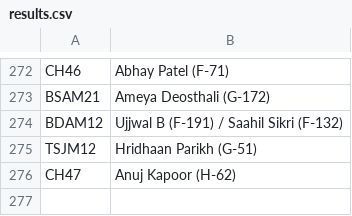
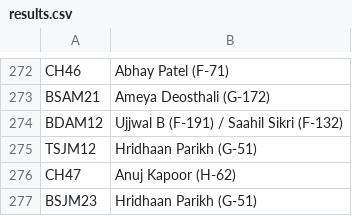
Before and after one commit to kaunteya/jade-indoor, a CSV file: schedules/data/results.csv, drawn as a sheet; only a part is shown, gaps mark what is left out.

Commit message:
Record Hridhaan Parikh's junior badminton semi-final win

```diff
--- a/schedules/data/results.csv
+++ b/schedules/data/results.csv
@@ -276 +276,2 @@ TSJM12,Hridhaan Parikh (G-51)
 CH47,Anuj Kapoor (H-62)
+BSJM23,Hridhaan Parikh (G-51)
```
